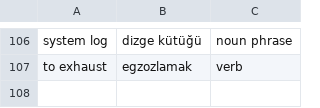
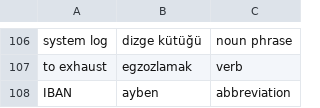
Before and after one commit to ekorekt/Turklish, a TSV file: main.tsv, drawn as a sheet; only a part is shown, gaps mark what is left out; the diff names each change by its address in the sheet, - before the commit and + after, or states it on an @@ line.

Commit message:
Update main.tsv

```diff
--- a/main.tsv
+++ b/main.tsv
+row 108: IBAN | ayben | abbreviation
```
